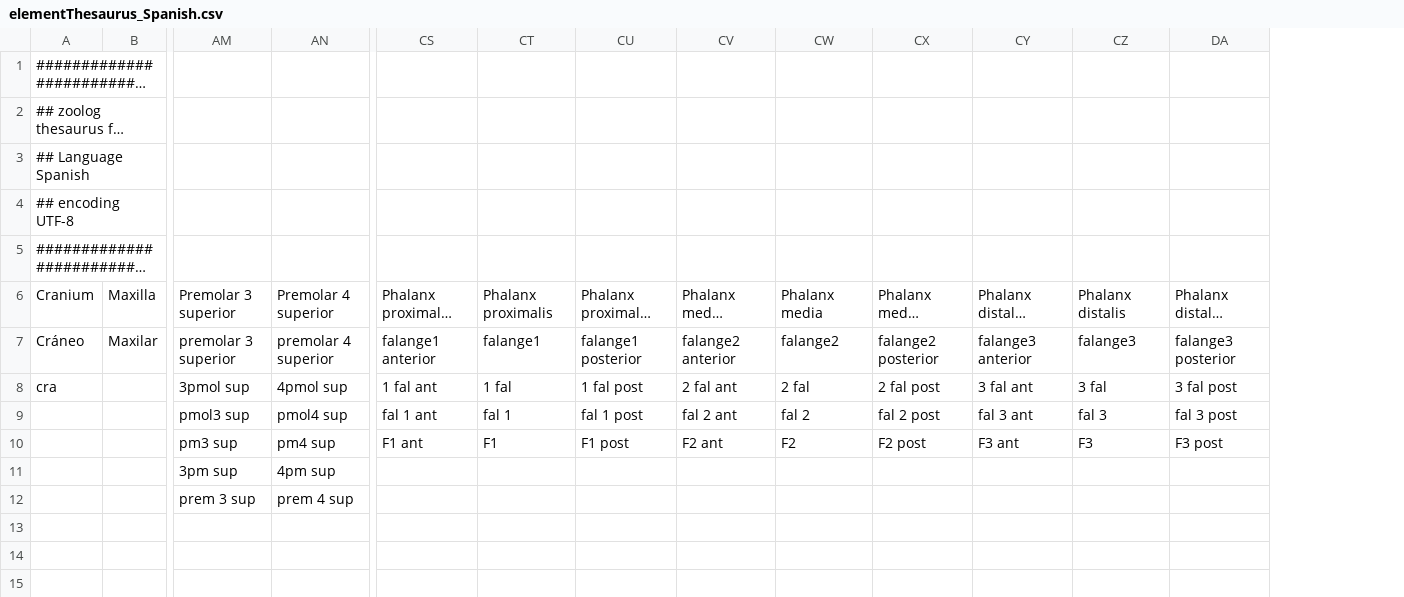
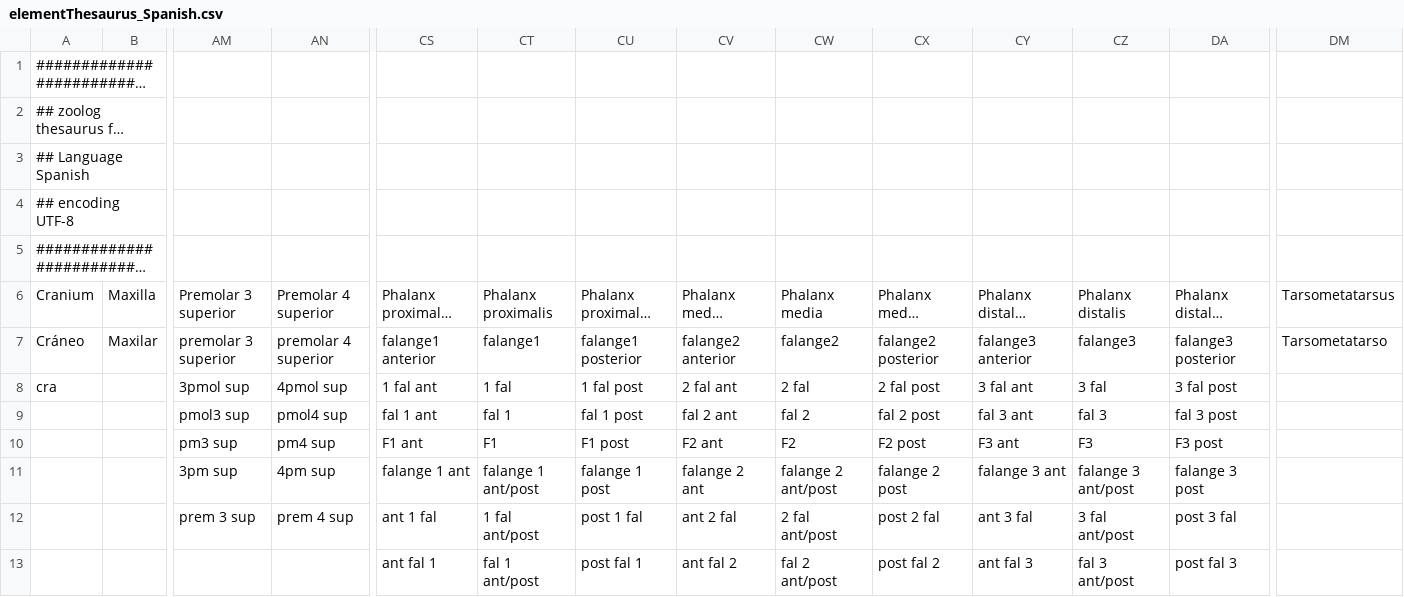
Before and after one commit to josempozo/zoolog, a CSV file: inst/extdata/elementThesaurus/elementThesaurus_Spanish.csv, drawn as a sheet; only a part is shown, gaps mark what is left out; long unchanged cells end in …; removed rows and columns are numbered as before the commit, all else as after; rows hold the shown columns only; the diff names each change by its address in the sheet, - before the commit and + after, or states it on an @@ line.

```diff
--- a/inst/extdata/elementThesaurus/elementThesaurus_Spanish.csv
+++ b/inst/extdata/elementThesaurus/elementThesaurus_Spanish.csv
+column DM, rows 6-7: Tarsometatarsus | Tarsometatarso
-row 11:  |  | 3pm sup | 4pm sup
-row 12:  |  | prem 3 sup | prem 4 sup
+row 11:  |  | 3pm sup | 4pm sup | falange 1 ant | falange 1 ant/post | falange 1 post | falange 2 ant | falange 2 ant/post | falange 2 post | falange 3 ant | falange 3 ant/post | falange 3 post
+row 12:  |  | prem 3 sup | prem 4 sup | ant 1 fal | 1 fal ant/post | post 1 fal | ant 2 fal | 2 fal ant/post | post 2 fal | ant 3 fal | 3 fal ant/post | post 3 fal
+row 13:  |  |  |  | ant fal 1 | fal 1 ant/post | post fal 1 | ant fal 2 | fal 2 ant/post | post fal 2 | ant fal 3 | fal 3 ant/post | post fal 3
```
Also changed, not shown: inst/extdata/elementThesaurus/elementThesaurus_Base.csv, inst/extdata/elementThesaurus/elementThesaurus_Catalan.csv, 5 other files.
